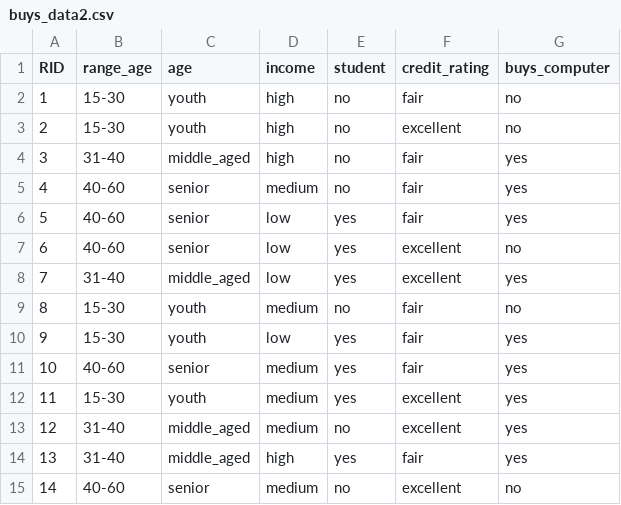
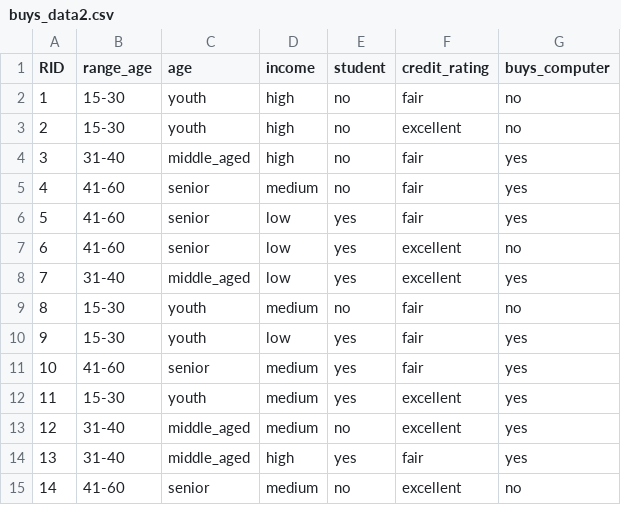
Before and after one commit to baisaeful/Tugas, a CSV file: buys_data2.csv, drawn as a sheet.

Commit message:
Update buys_data2.csv

```diff
--- a/buys_data2.csv
+++ b/buys_data2.csv
@@ -4,5 +4,5 @@
 "3","31-40","middle_aged","high","no","fair","yes"
-"4","40-60","senior","medium","no","fair","yes"
-"5","40-60","senior","low","yes","fair","yes"
-"6","40-60","senior","low","yes","excellent","no"
+"4","41-60","senior","medium","no","fair","yes"
+"5","41-60","senior","low","yes","fair","yes"
+"6","41-60","senior","low","yes","excellent","no"
 "7","31-40","middle_aged","low","yes","excellent","yes"
@@ -10,3 +10,3 @@
 "9","15-30","youth","low","yes","fair","yes"
-"10","40-60","senior","medium","yes","fair","yes"
+"10","41-60","senior","medium","yes","fair","yes"
 "11","15-30","youth","medium","yes","excellent","yes"
@@ -14,2 +14,2 @@
 "13","31-40","middle_aged","high","yes","fair","yes"
-"14","40-60","senior","medium","no","excellent","no"
+"14","41-60","senior","medium","no","excellent","no"
```
